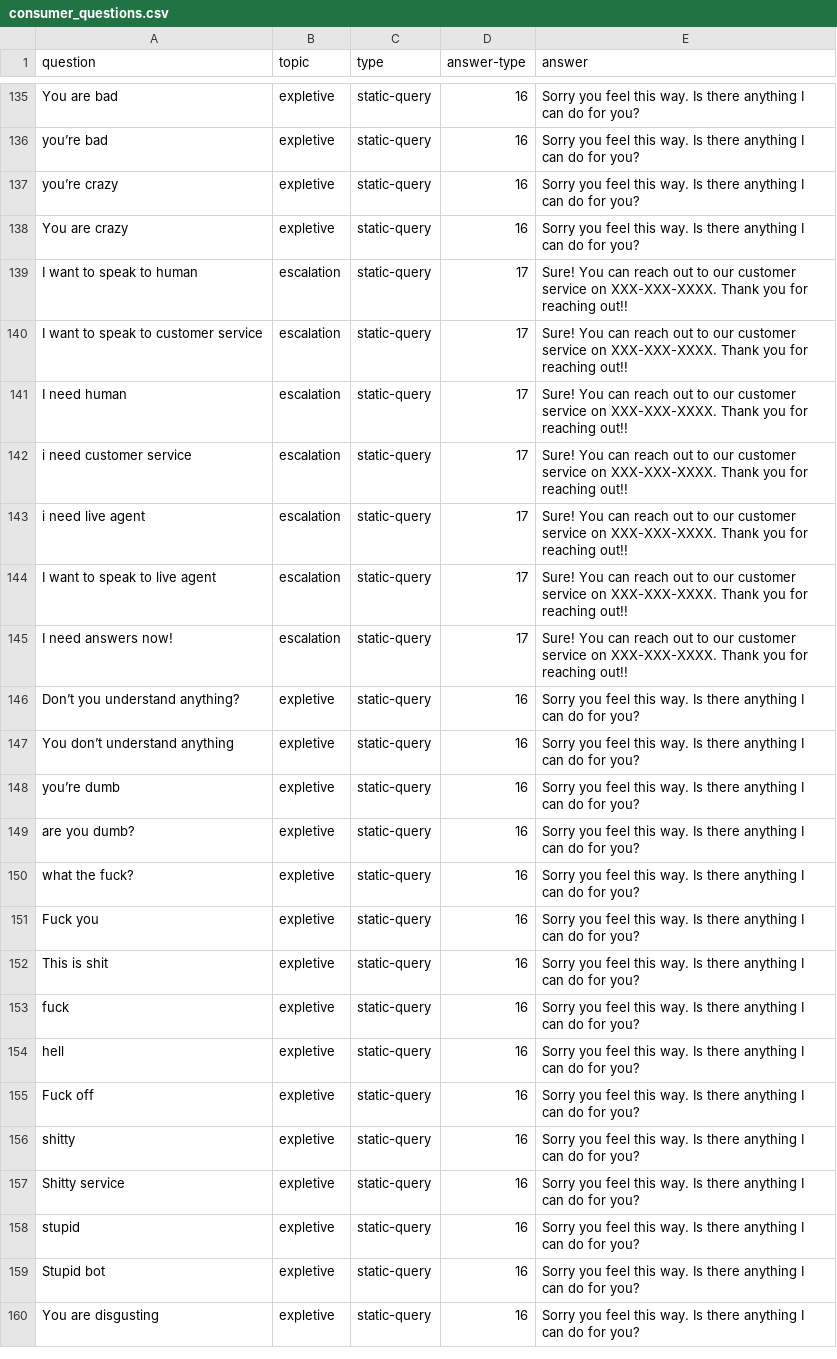
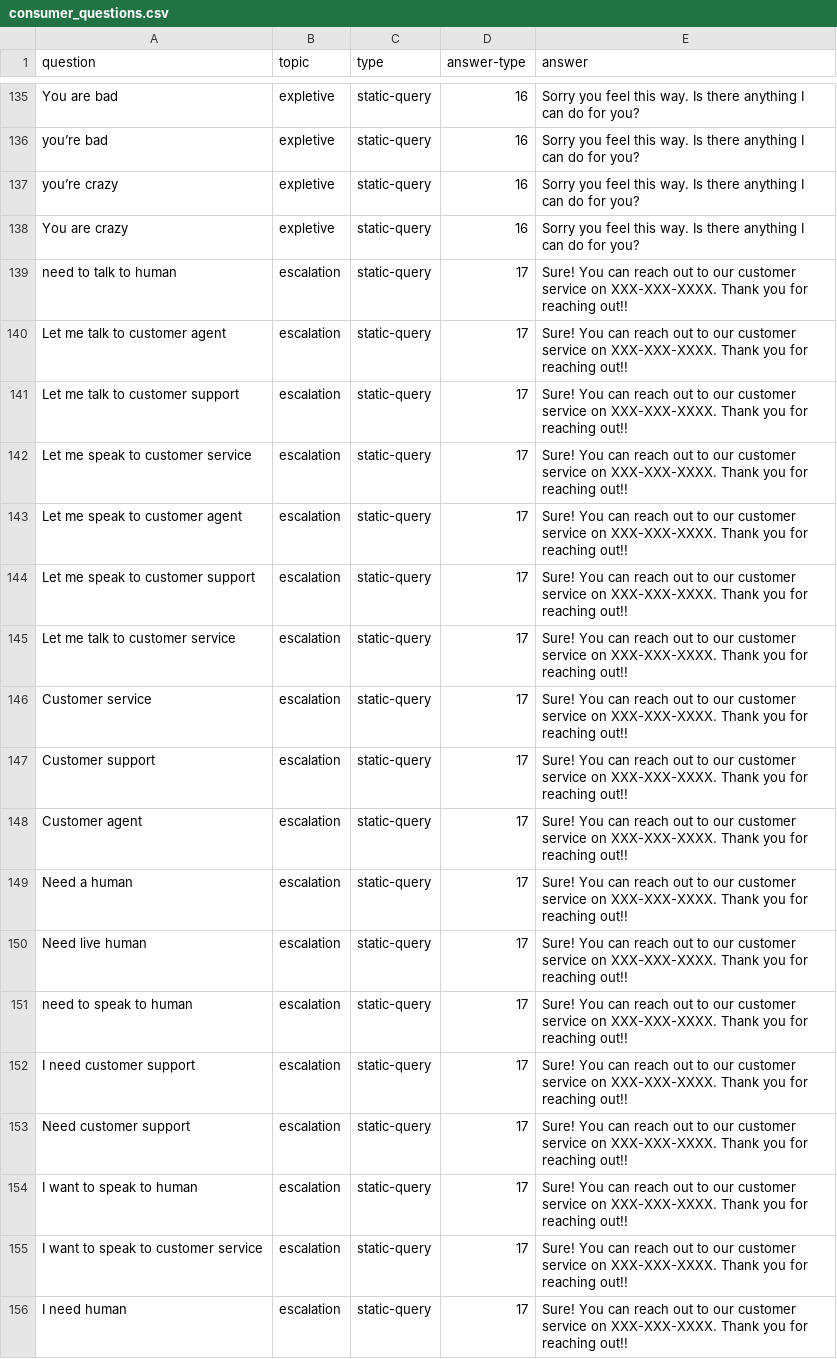
Before and after one commit to usriva2405/tulo-chatbot, a CSV file: consumer_questions.csv, drawn as a sheet; only a part is shown, gaps mark what is left out; the shorter side is filled out with more unchanged rows.

Commit message:
added new questions

```diff
--- a/consumer_questions.csv
+++ b/consumer_questions.csv
@@ -138,2 +138,17 @@ you’re crazy,expletive,static-query,16,Sorry you feel this way. Is there anyth
 You are crazy,expletive,static-query,16,Sorry you feel this way. Is there anything I can do for you?
+need to talk to human,escalation,static-query,17,Sure! You can reach out to our customer service on XXX-XXX-XXXX. Thank you for reaching out!!
+Let me talk to customer agent,escalation,static-query,17,Sure! You can reach out to our customer service on XXX-XXX-XXXX. Thank you for reaching out!!
+Let me talk to customer support,escalation,static-query,17,Sure! You can reach out to our customer service on XXX-XXX-XXXX. Thank you for reaching out!!
+Let me speak to customer service,escalation,static-query,17,Sure! You can reach out to our customer service on XXX-XXX-XXXX. Thank you for reaching out!!
+Let me speak to customer agent,escalation,static-query,17,Sure! You can reach out to our customer service on XXX-XXX-XXXX. Thank you for reaching out!!
+Let me speak to customer support,escalation,static-query,17,Sure! You can reach out to our customer service on XXX-XXX-XXXX. Thank you for reaching out!!
+Let me talk to customer service,escalation,static-query,17,Sure! You can reach out to our customer service on XXX-XXX-XXXX. Thank you for reaching out!!
+Customer service,escalation,static-query,17,Sure! You can reach out to our customer service on XXX-XXX-XXXX. Thank you for reaching out!!
+Customer support,escalation,static-query,17,Sure! You can reach out to our customer service on XXX-XXX-XXXX. Thank you for reaching out!!
+Customer agent,escalation,static-query,17,Sure! You can reach out to our customer service on XXX-XXX-XXXX. Thank you for reaching out!!
+Need a human,escalation,static-query,17,Sure! You can reach out to our customer service on XXX-XXX-XXXX. Thank you for reaching out!!
+Need live human,escalation,static-query,17,Sure! You can reach out to our customer service on XXX-XXX-XXXX. Thank you for reaching out!!
+need to speak to human,escalation,static-query,17,Sure! You can reach out to our customer service on XXX-XXX-XXXX. Thank you for reaching out!!
+I need customer support,escalation,static-query,17,Sure! You can reach out to our customer service on XXX-XXX-XXXX. Thank you for reaching out!!
+Need customer support,escalation,static-query,17,Sure! You can reach out to our customer service on XXX-XXX-XXXX. Thank you for reaching out!!
 I want to speak to human,escalation,static-query,17,Sure! You can reach out to our customer service on XXX-XXX-XXXX. Thank you for reaching out!!
```
Also changed, not shown: 2 other files.
